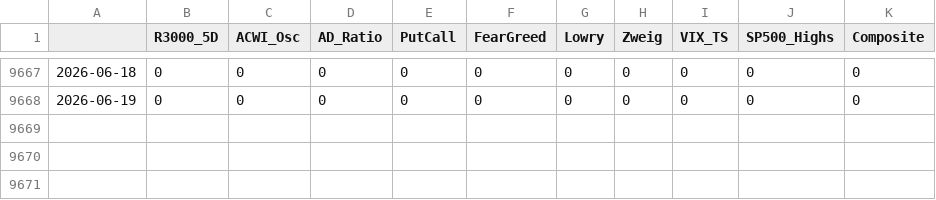
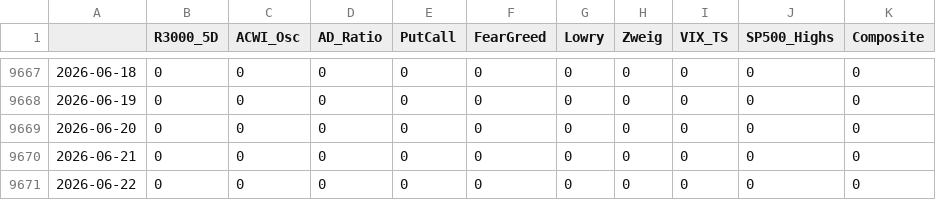
Before and after one commit to smallfishmacro-Git/market-dashboard, a CSV file: data/datasets/btd_signals.csv, drawn as a sheet; only a part is shown, gaps mark what is left out; the diff names each change by its address in the sheet, - before the commit and + after, or states it on an @@ line.

```diff
--- a/data/datasets/btd_signals.csv
+++ b/data/datasets/btd_signals.csv
+row 9669: 2026-06-20 | 0 | 0 | 0 | 0 | 0 | 0 | 0 | 0 | 0 | 0
+row 9670: 2026-06-21 | 0 | 0 | 0 | 0 | 0 | 0 | 0 | 0 | 0 | 0
+row 9671: 2026-06-22 | 0 | 0 | 0 | 0 | 0 | 0 | 0 | 0 | 0 | 0
```
Also changed, not shown: data/barchart/CBOE_3-Month_VIX_$VXV.csv, data/barchart/CBOE_6-Month_VIX_$VXMT.csv, 17 other files.
